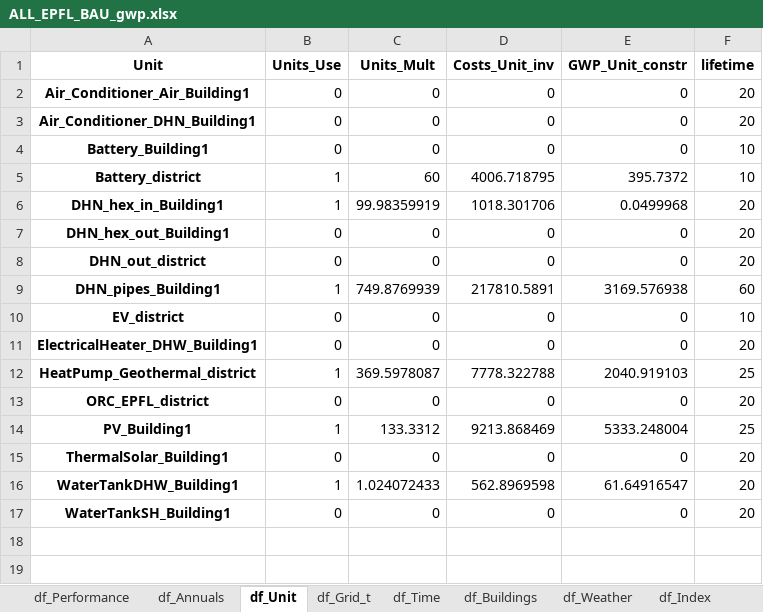
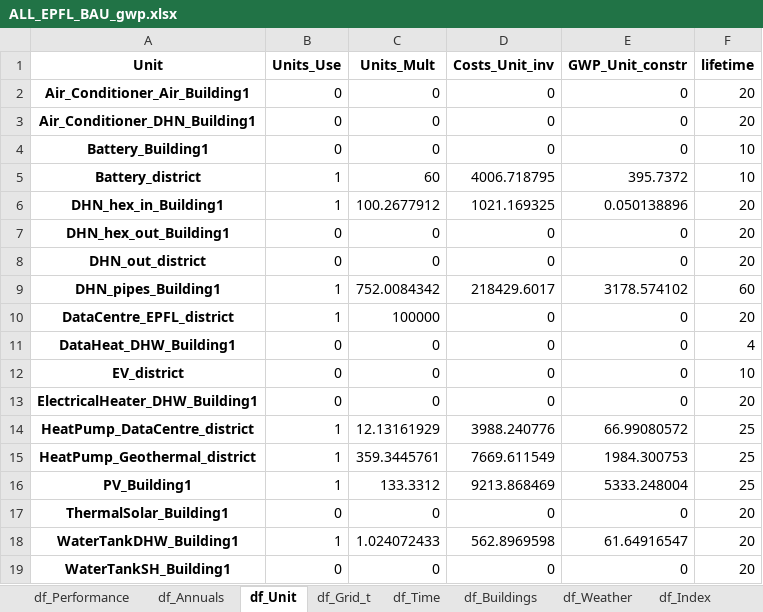
Before and after one commit to sai-ravi-epfl/REHO, an Excel workbook: scripts/template/results/ALL_EPFL_BAU_gwp.xlsx, sheet df_Unit, drawn as a sheet; values as stored, in another font and other column widths than the file's, no borders; removed rows and columns are numbered as before the commit, all else as after; the diff names each change by its address in the sheet, - before the commit and + after, or states it on an @@ line.

```diff
--- a/scripts/template/results/ALL_EPFL_BAU_gwp.xlsx (sheet df_Unit)
+++ b/scripts/template/results/ALL_EPFL_BAU_gwp.xlsx (sheet df_Unit)
-C6 (Units_Mult): 99.98359919
+C6 (Units_Mult): 100.2677912
-D6 (Costs_Unit_inv): 1018.301706
+D6 (Costs_Unit_inv): 1021.169325
-E6 (GWP_Unit_constr): 0.0499968
+E6 (GWP_Unit_constr): 0.050138896
-C9 (Units_Mult): 749.8769939
+C9 (Units_Mult): 752.0084342
-D9 (Costs_Unit_inv): 217810.5891
+D9 (Costs_Unit_inv): 218429.6017
-E9 (GWP_Unit_constr): 3169.576938
+E9 (GWP_Unit_constr): 3178.574102
+row 10: DataCentre_EPFL_district | 1 | 100000 | 0 | 0 | 20
+row 11: DataHeat_DHW_Building1 | 0 | 0 | 0 | 0 | 4
+row 14: HeatPump_DataCentre_district | 1 | 12.13161929 | 3988.240776 | 66.99080572 | 25
-C15 (Units_Mult): 369.5978087
+C15 (Units_Mult): 359.3445761
-D15 (Costs_Unit_inv): 7778.322788
+D15 (Costs_Unit_inv): 7669.611549
-E15 (GWP_Unit_constr): 2040.919103
+E15 (GWP_Unit_constr): 1984.300753
-row 13: ORC_EPFL_district | 0 | 0 | 0 | 0 | 20
```
Also changed, not shown: sheet df_Unit_t, sheet df_Streams_t, sheet df_Grid_t, sheet df_Buildings_t, sheet df_Economics, sheet df_KPIs, 3 more sheets, 15 other files.
